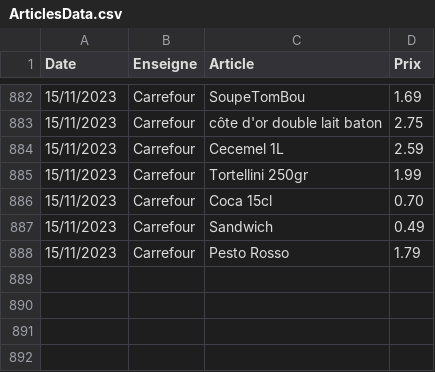
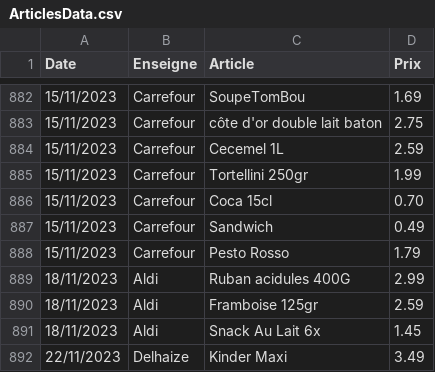
Before and after one commit to TuxStory/ComPrix, a CSV file: ArticlesData.csv, drawn as a sheet; only a part is shown, gaps mark what is left out; the diff names each change by its address in the sheet, - before the commit and + after, or states it on an @@ line.

```diff
--- a/ArticlesData.csv
+++ b/ArticlesData.csv
+row 889: 18/11/2023 | Aldi | Ruban acidules 400G | 2.99
+row 890: 18/11/2023 | Aldi | Framboise 125gr | 2.59
+row 891: 18/11/2023 | Aldi | Snack Au Lait 6x | 1.45
+row 892: 22/11/2023 | Delhaize | Kinder Maxi | 3.49
```
Also changed, not shown: 2 other files.
